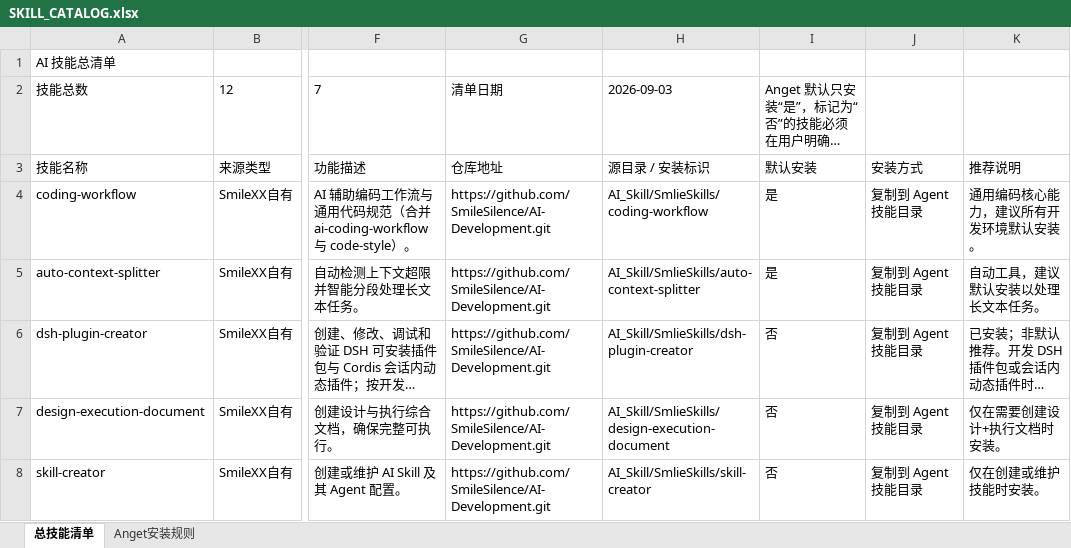
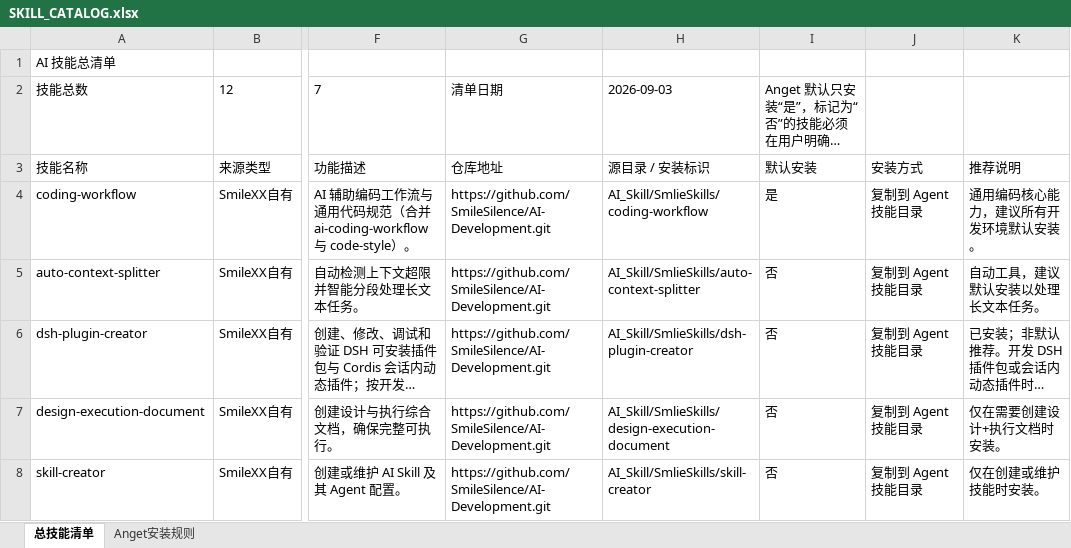
Before and after one commit to SmileSilence/AI-Development, an Excel workbook: AI_Skill/SKILL_CATALOG.xlsx, sheet 总技能清单, drawn as a sheet; only a part is shown, gaps mark what is left out; long unchanged cells end in …; values as stored, in another font and other column widths than the file's, no borders; the diff names each change by its address in the sheet, - before the commit and + after, or states it on an @@ line.

Commit message:
docs(skills): 整理技能清单并同步版本号（2026-09-08）
- SKILL_LIST.md：刷新整理日期，对齐 3 处滞后版本号（smile-global-config v19、smile-project-config v7.3、design-execution-document v2.2）
- SKILL_CATALOG.xlsx、SmlieSkills 各 SKILL.md：随源文件实际版本同步

```diff
--- a/AI_Skill/SKILL_CATALOG.xlsx (sheet 总技能清单)
+++ b/AI_Skill/SKILL_CATALOG.xlsx (sheet 总技能清单)
-I5: 是
+I5: 否
```
Also changed, not shown: 10 other files.
